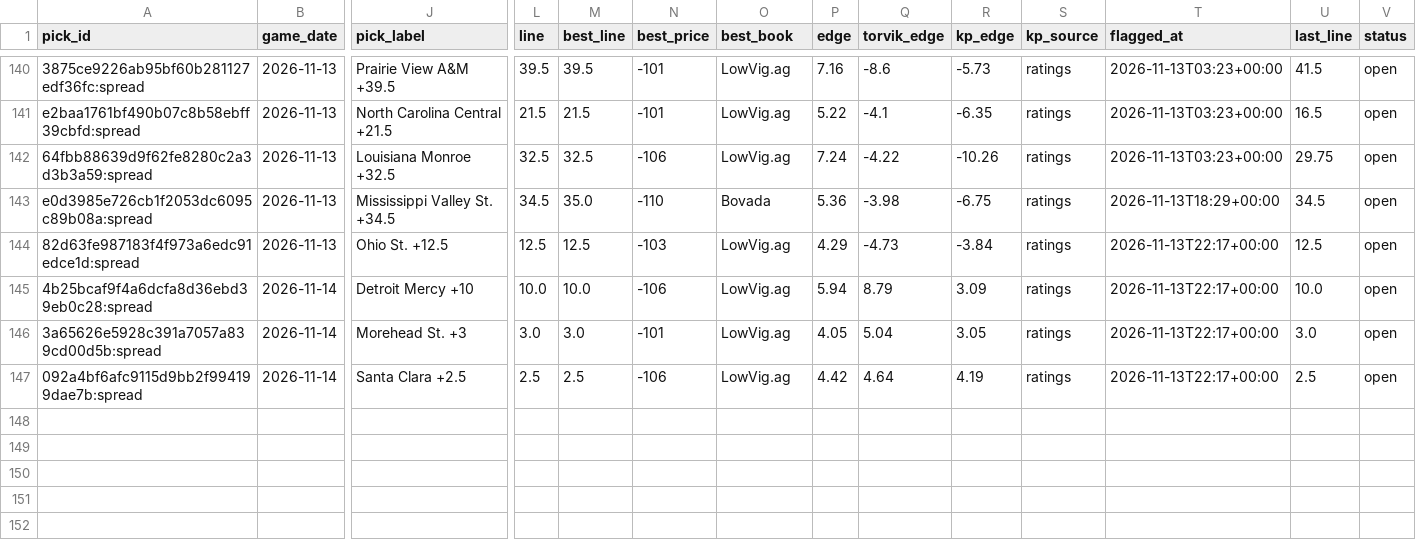
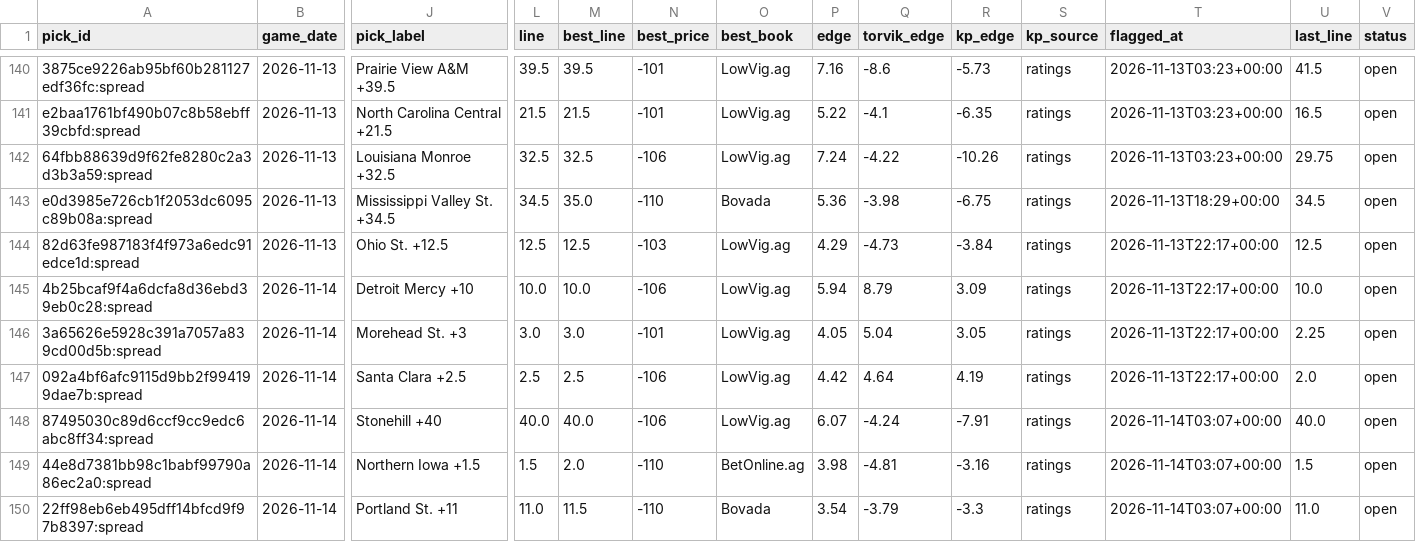
Before and after one commit to wheehawk/CBB_Mispricing, a CSV file: data/picks.csv, drawn as a sheet; only a part is shown, gaps mark what is left out; rows hold the shown columns only; the diff names each change by its address in the sheet, - before the commit and + after, or states it on an @@ line.

```diff
--- a/data/picks.csv
+++ b/data/picks.csv
-U146 (last_line): 3.0
+U146 (last_line): 2.25
-U147 (last_line): 2.5
+U147 (last_line): 2.0
+row 148: 87495030c89d6ccf9cc9edc6abc8ff34:spread | 2026-11-14 | Stonehill +40 | 40.0 | 40.0 | -106 | LowVig.ag | 6.07 | -4.24 | -7.91 | ratings | 2026-11-14T03:07+00:00 | 40.0 | open
+row 149: 44e8d7381bb98c1babf99790a86ec2a0:spread | 2026-11-14 | Northern Iowa +1.5 | 1.5 | 2.0 | -110 | BetOnline.ag | 3.98 | -4.81 | -3.16 | ratings | 2026-11-14T03:07+00:00 | 1.5 | open
+row 150: 22ff98eb6eb495dff14bfcd9f97b8397:spread | 2026-11-14 | Portland St. +11 | 11.0 | 11.5 | -110 | Bovada | 3.54 | -3.79 | -3.3 | ratings | 2026-11-14T03:07+00:00 | 11.0 | open
```
Also changed, not shown: 2 other files.
